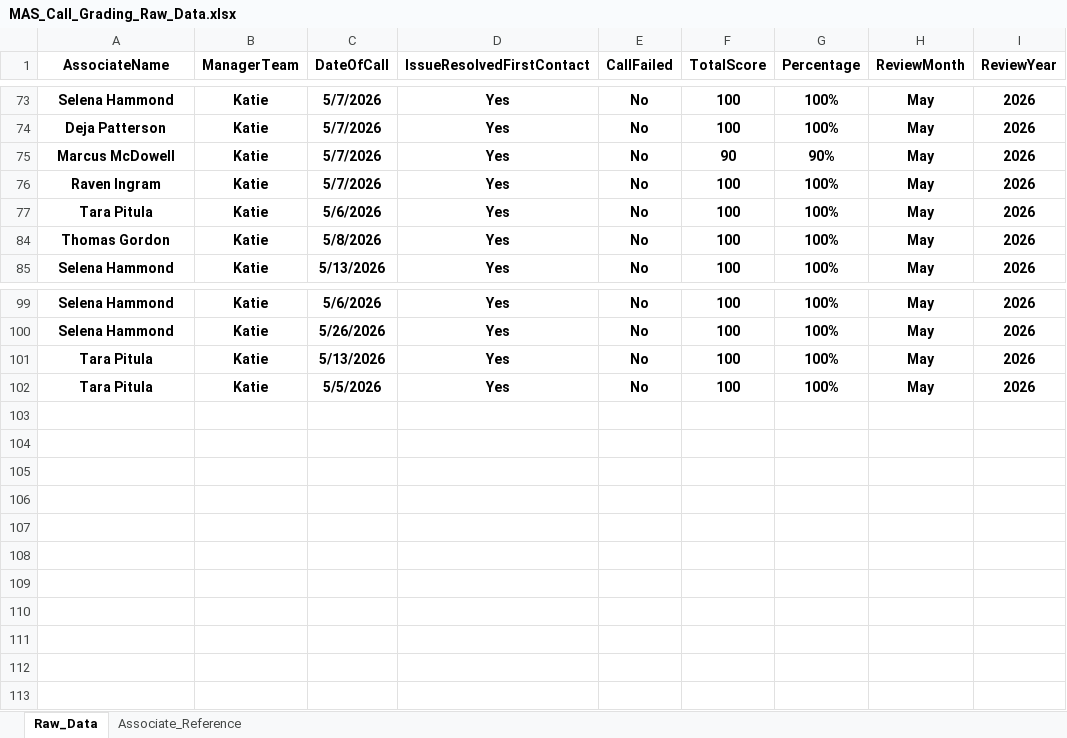
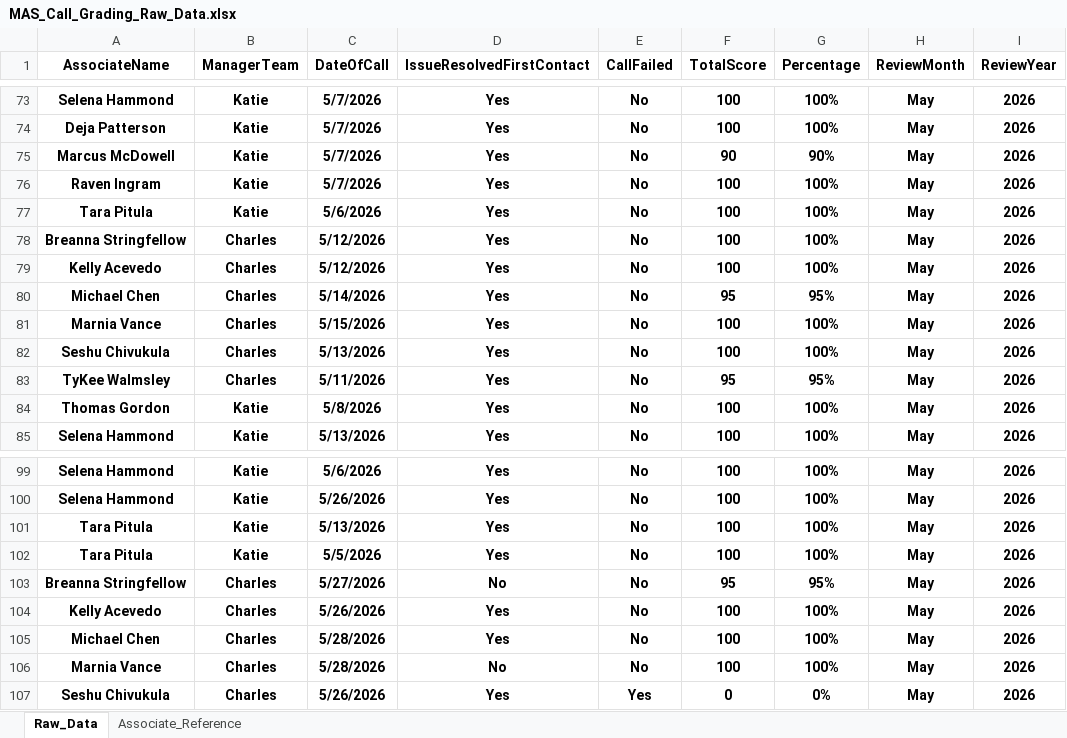
Before and after one commit to anfruu/mas-dashboard, an Excel workbook: MAS_Call_Grading_Raw_Data.xlsx, sheet Raw_Data, drawn as a sheet; only a part is shown, gaps mark what is left out; values as stored, in another font and other column widths than the file's, no borders; table styles not drawn; the diff covers the shown part only; the diff names each change by its address in the sheet, - before the commit and + after, or states it on an @@ line.

```diff
--- a/MAS_Call_Grading_Raw_Data.xlsx (sheet Raw_Data)
+++ b/MAS_Call_Grading_Raw_Data.xlsx (sheet Raw_Data)
@@ row 78 unhidden: Breanna Stringfellow | Charles | 5/12/2026 | Yes | No | 100 | 100% | May | 2026 @@
@@ row 79 unhidden: Kelly Acevedo | Charles | 5/12/2026 | Yes | No | 100 | 100% | May | 2026 @@
@@ row 80 unhidden: Michael Chen | Charles | 5/14/2026 | Yes | No | 95 | 95% | May | 2026 @@
@@ row 81 unhidden: Marnia Vance | Charles | 5/15/2026 | Yes | No | 100 | 100% | May | 2026 @@
@@ row 82 unhidden: Seshu Chivukula | Charles | 5/13/2026 | Yes | No | 100 | 100% | May | 2026 @@
@@ row 83 unhidden: TyKee Walmsley | Charles | 5/11/2026 | Yes | No | 95 | 95% | May | 2026 @@
+row 103: Breanna Stringfellow | Charles | 5/27/2026 | No | No | 95 | 95% | May | 2026
+row 104: Kelly Acevedo | Charles | 5/26/2026 | Yes | No | 100 | 100% | May | 2026
+row 105: Michael Chen | Charles | 5/28/2026 | Yes | No | 100 | 100% | May | 2026
+row 106: Marnia Vance | Charles | 5/28/2026 | No | No | 100 | 100% | May | 2026
+row 107: Seshu Chivukula | Charles | 5/26/2026 | Yes | Yes | 0 | 0% | May | 2026
```
Also changed, not shown: 40 hidden or unhidden rows elsewhere in this sheet.
